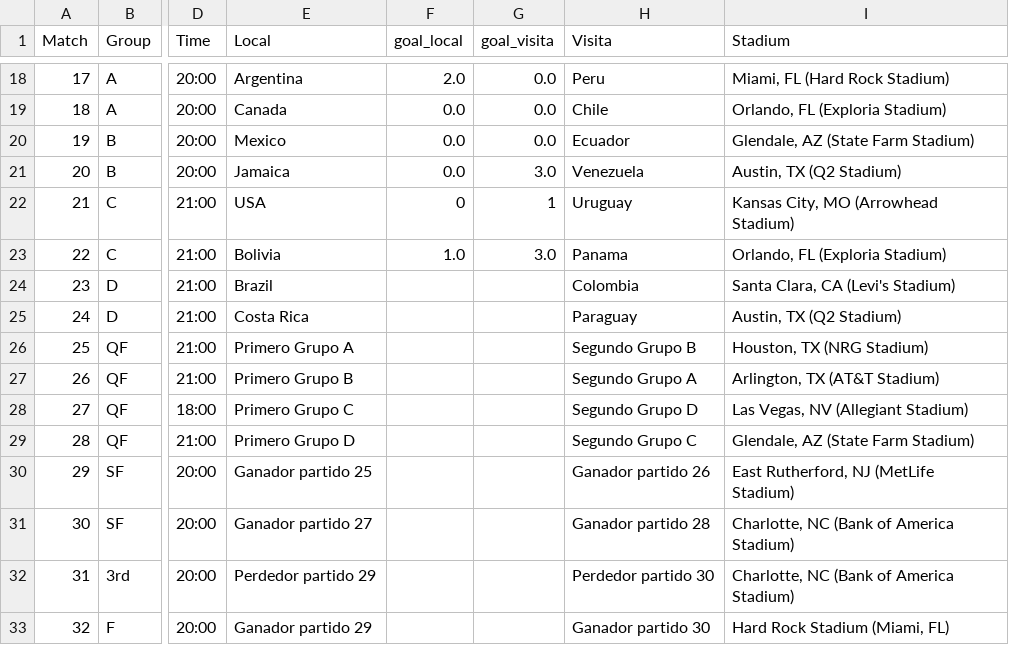
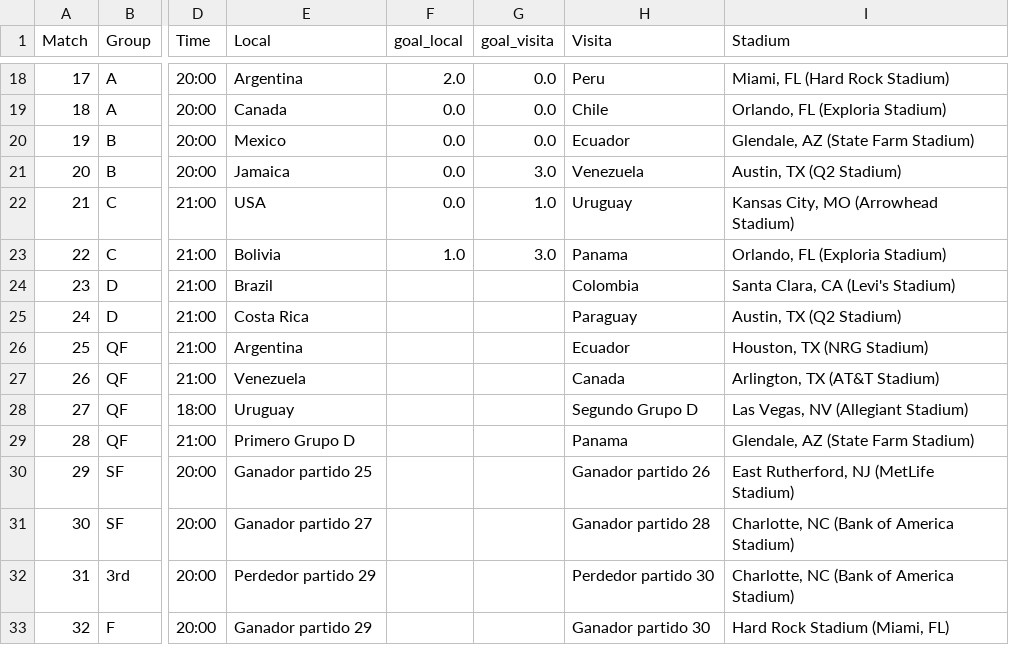
Before and after one commit to dasoto/polla, a CSV file: master_plan.csv, drawn as a sheet; only a part is shown, gaps mark what is left out; the diff names each change by its address in the sheet, - before the commit and + after, or states it on an @@ line.

Commit message:
Update Mon 07/01/2024 - 21:03:19.61

```diff
--- a/master_plan.csv
+++ b/master_plan.csv
-F22 (goal_local): 0
+F22 (goal_local): 0.0
-G22 (goal_visita): 1
+G22 (goal_visita): 1.0
-E26 (Local): Primero Grupo A
+E26 (Local): Argentina
-H26 (Visita): Segundo Grupo B
+H26 (Visita): Ecuador
-E27 (Local): Primero Grupo B
+E27 (Local): Venezuela
-H27 (Visita): Segundo Grupo A
+H27 (Visita): Canada
-E28 (Local): Primero Grupo C
+E28 (Local): Uruguay
-H29 (Visita): Segundo Grupo C
+H29 (Visita): Panama
```
